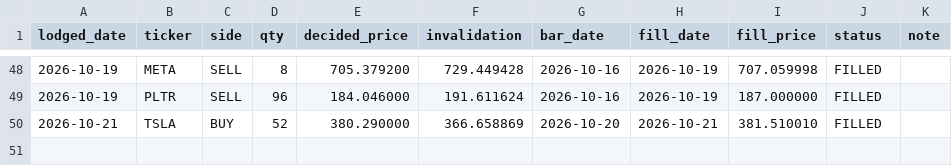
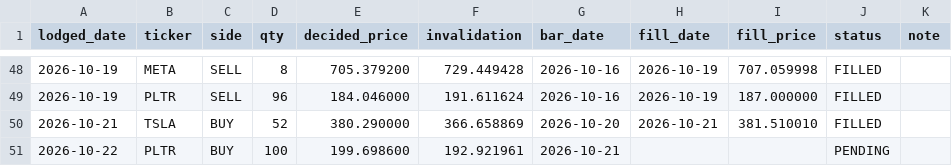
Before and after one commit to cyyaddsg-git/i004-market-bars, a CSV file: data/orders.csv, drawn as a sheet; only a part is shown, gaps mark what is left out; the diff names each change by its address in the sheet, - before the commit and + after, or states it on an @@ line.

```diff
--- a/data/orders.csv
+++ b/data/orders.csv
+row 51: 2026-10-22 | PLTR | BUY | 100 | 199.698600 | 192.921961 | 2026-10-21 |  |  | PENDING
```
Also changed, not shown: data/predictions.csv, 3 other files.
